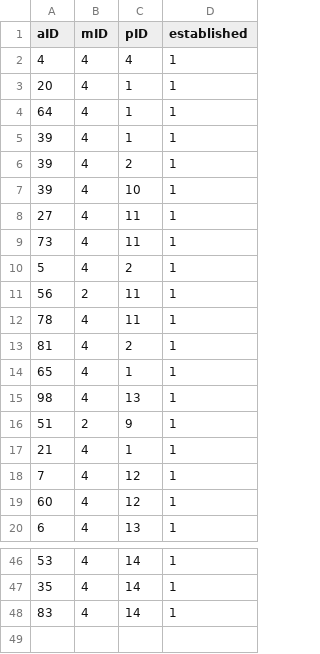
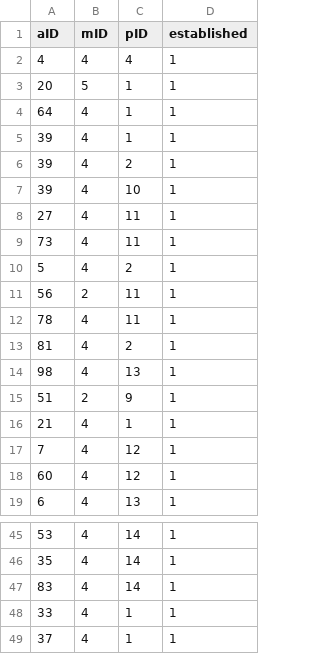
Before and after one commit to PrussianSpaceMarine/Pax-Britannica, a CSV file: settings/defines/area_markers.csv, drawn as a sheet; only a part is shown, gaps mark what is left out.

```diff
--- a/settings/defines/area_markers.csv
+++ b/settings/defines/area_markers.csv
@@ -2,3 +2,3 @@ aID,mID,pID,established
 4,4,4,1
-20,4,1,1
+20,5,1,1
 64,4,1,1
@@ -13,3 +13,2 @@ aID,mID,pID,established
 81,4,2,1
-65,4,1,1
 98,4,13,1
@@ -48 +47,3 @@ aID,mID,pID,established
 83,4,14,1
+33,4,1,1
+37,4,1,1
```
Also changed, not shown: 5 other files.
